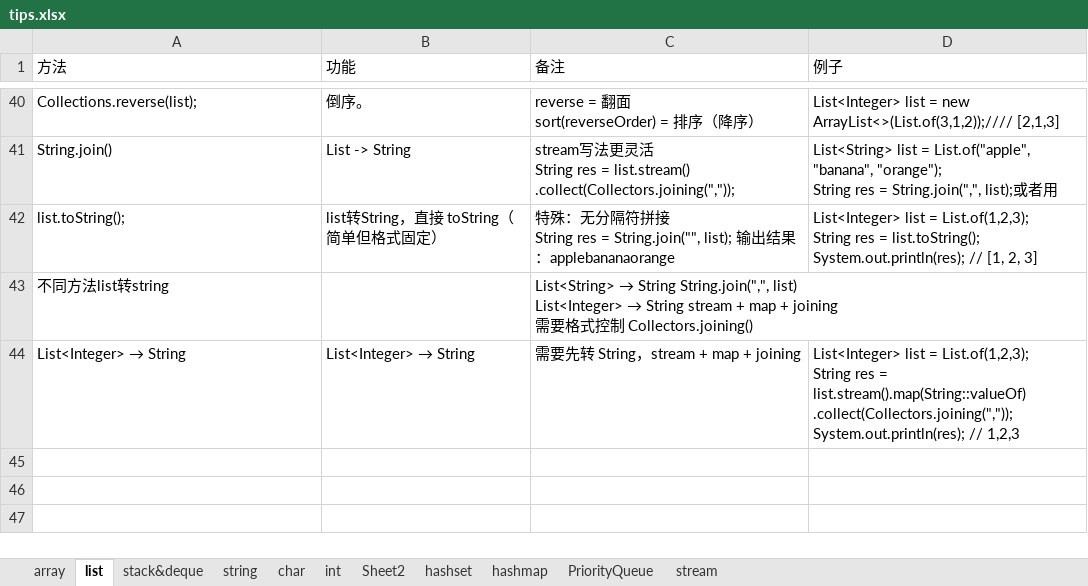
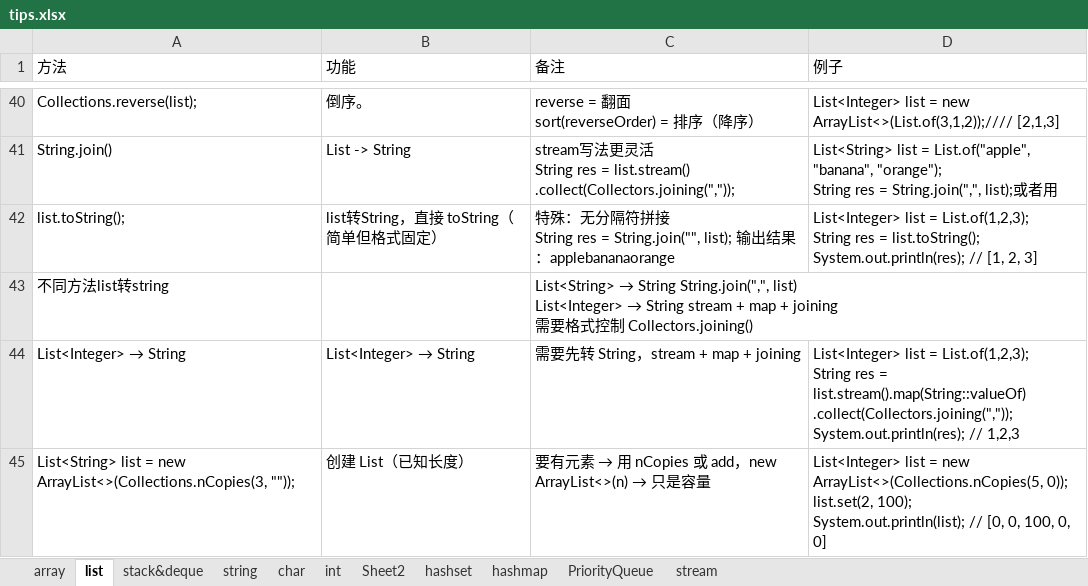
Before and after one commit to yuqiao1205/leetcodetips, an Excel workbook: tips.xlsx, sheet list, drawn as a sheet; only a part is shown, gaps mark what is left out; values as stored, in another font and other column widths than the file's, no borders; ↵ is a line break in a cell; the diff names each change by its address in the sheet, - before the commit and + after, or states it on an @@ line.

```diff
--- a/tips.xlsx (sheet list)
+++ b/tips.xlsx (sheet list)
+row 45: List<String> list = new ArrayList<>(Collections.nCopies(3, "")); | 创建 List（已知长度） | 要有元素 → 用 nCopies 或 add，new ArrayList<>(n) → 只是容量 | List<Integer> list = new ArrayList<>(Collections.nCopies(5, 0)); ↵ list.set(2, 100); ↵ System.out.println(list); // [0, 0, 100, 0, 0]
```
Also changed, not shown: sheet string, sheet stack&deque, data/tips.xlsx, 1 other file.
